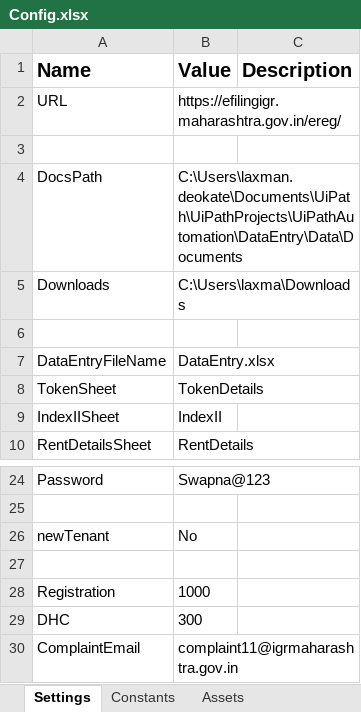
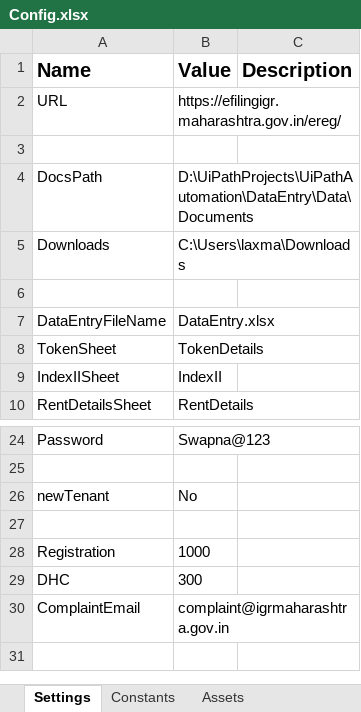
Before and after one commit to laxman-deokate-inferenz/UiPathAutomation, an Excel workbook: DataEntry/Data/Documents/Config.xlsx, sheet Settings, drawn as a sheet; only a part is shown, gaps mark what is left out; values as stored, in another font and other column widths than the file's, no borders; the diff names each change by its address in the sheet, - before the commit and + after, or states it on an @@ line.

```diff
--- a/DataEntry/Data/Documents/Config.xlsx (sheet Settings)
+++ b/DataEntry/Data/Documents/Config.xlsx (sheet Settings)
-B4 (Value): C:\Users\laxman.deokate\Documents\UiPath\UiPathProjects\UiPathAutomation\DataEntry\Data\Documents
+B4 (Value): D:\UiPathProjects\UiPathAutomation\DataEntry\Data\Documents
-B30 (Value): complaint11@igrmaharashtra.gov.in
+B30 (Value): complaint@igrmaharashtra.gov.in
```
Also changed, not shown: DataEntry/Data/Documents/DataEntry.xlsx, 43 other files.
